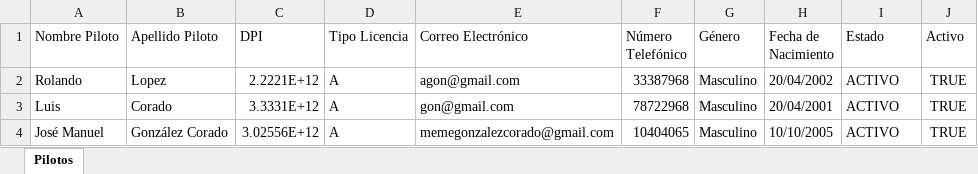
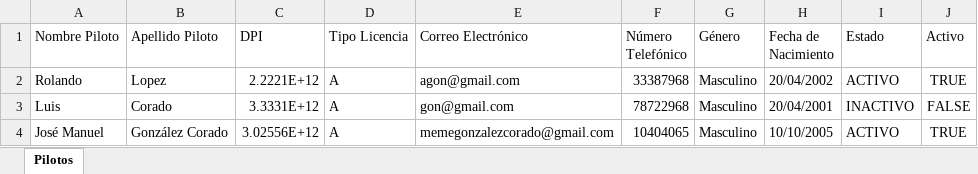
Before and after one commit to pinedahuella/Proyecto-Poo-Dist, an Excel workbook: ProyectoPooDist/excels/PINEED.xlsx, sheet Pilotos, drawn as a sheet; values as stored, in another font and other column widths than the file's, no borders; the diff names each change by its address in the sheet, - before the commit and + after, or states it on an @@ line.

```diff
--- a/ProyectoPooDist/excels/PINEED.xlsx (sheet Pilotos)
+++ b/ProyectoPooDist/excels/PINEED.xlsx (sheet Pilotos)
-I3 (Estado): ACTIVO
+I3 (Estado): INACTIVO
-J3 (Activo): TRUE
+J3 (Activo): FALSE
```
Also changed, not shown: ProyectoPooDist/excels/LOGGIN.xlsx, ProyectoPooDist/excels/USUARIOS.xlsx, 7 other files.
